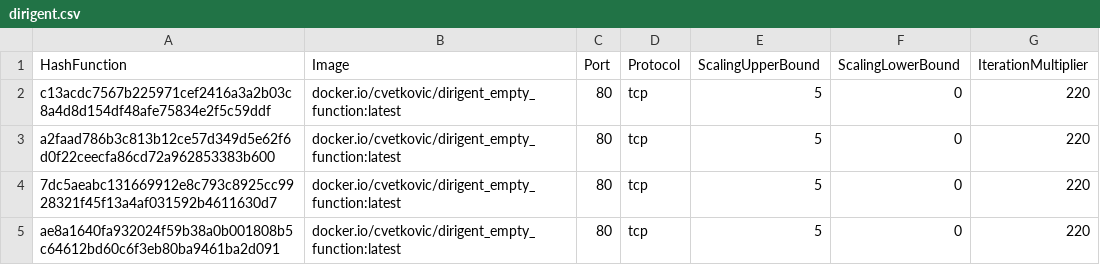
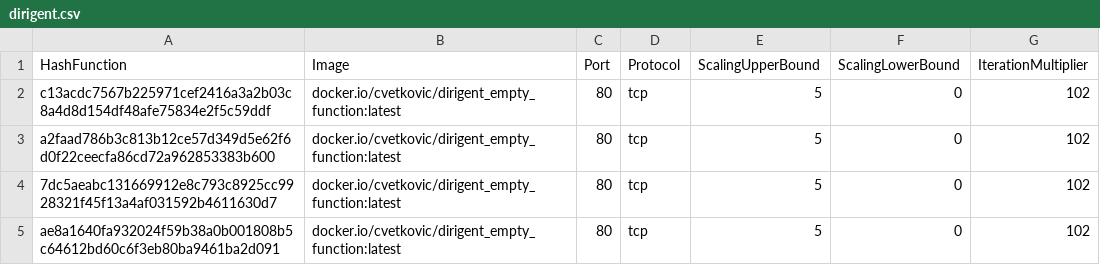
Before and after one commit to nosnelmil/invitro, a CSV file: data/traces/example/dirigent.csv, drawn as a sheet.

```diff
--- a/data/traces/example/dirigent.csv
+++ b/data/traces/example/dirigent.csv
@@ -1,5 +1,5 @@
 HashFunction,Image,Port,Protocol,ScalingUpperBound,ScalingLowerBound,IterationMultiplier
-c13acdc7567b225971cef2416a3a2b03c8a4d8d154df48afe75834e2f5c59ddf,docker.io/cvetkovic/dirigent_empty_function:latest,80,tcp,5,0,220
-a2faad786b3c813b12ce57d349d5e62f6d0f22ceecfa86cd72a962853383b600,docker.io/cvetkovic/dirigent_empty_function:latest,80,tcp,5,0,220
-7dc5aeabc131669912e8c793c8925cc9928321f45f13a4af031592b4611630d7,docker.io/cvetkovic/dirigent_empty_function:latest,80,tcp,5,0,220
-ae8a1640fa932024f59b38a0b001808b5c64612bd60c6f3eb80ba9461ba2d091,docker.io/cvetkovic/dirigent_empty_function:latest,80,tcp,5,0,220
+c13acdc7567b225971cef2416a3a2b03c8a4d8d154df48afe75834e2f5c59ddf,docker.io/cvetkovic/dirigent_empty_function:latest,80,tcp,5,0,102
+a2faad786b3c813b12ce57d349d5e62f6d0f22ceecfa86cd72a962853383b600,docker.io/cvetkovic/dirigent_empty_function:latest,80,tcp,5,0,102
+7dc5aeabc131669912e8c793c8925cc9928321f45f13a4af031592b4611630d7,docker.io/cvetkovic/dirigent_empty_function:latest,80,tcp,5,0,102
+ae8a1640fa932024f59b38a0b001808b5c64612bd60c6f3eb80ba9461ba2d091,docker.io/cvetkovic/dirigent_empty_function:latest,80,tcp,5,0,102
```
Also changed, not shown: 12 other files.
